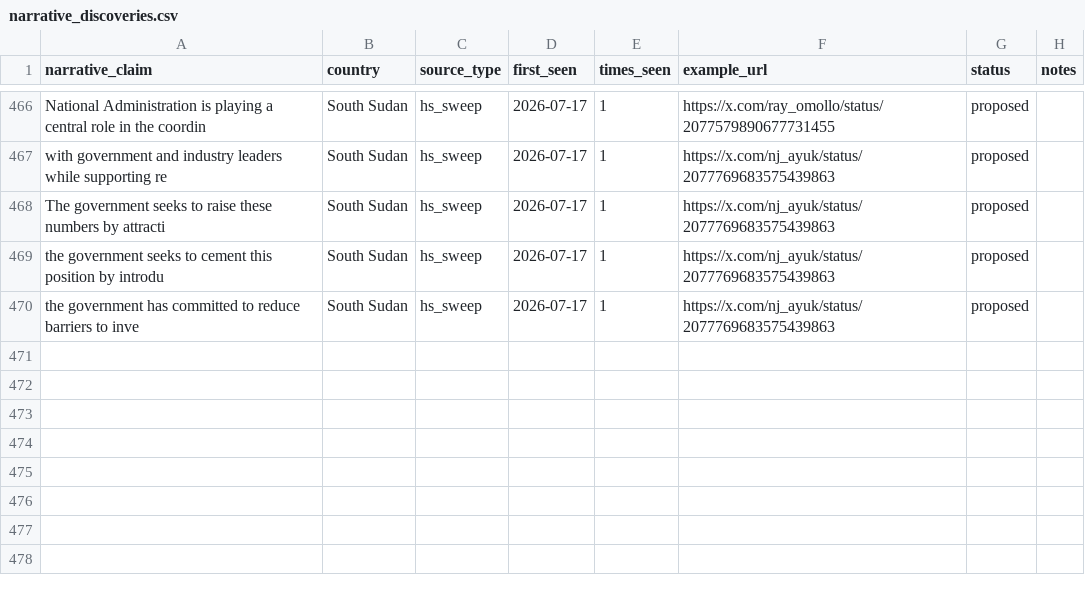
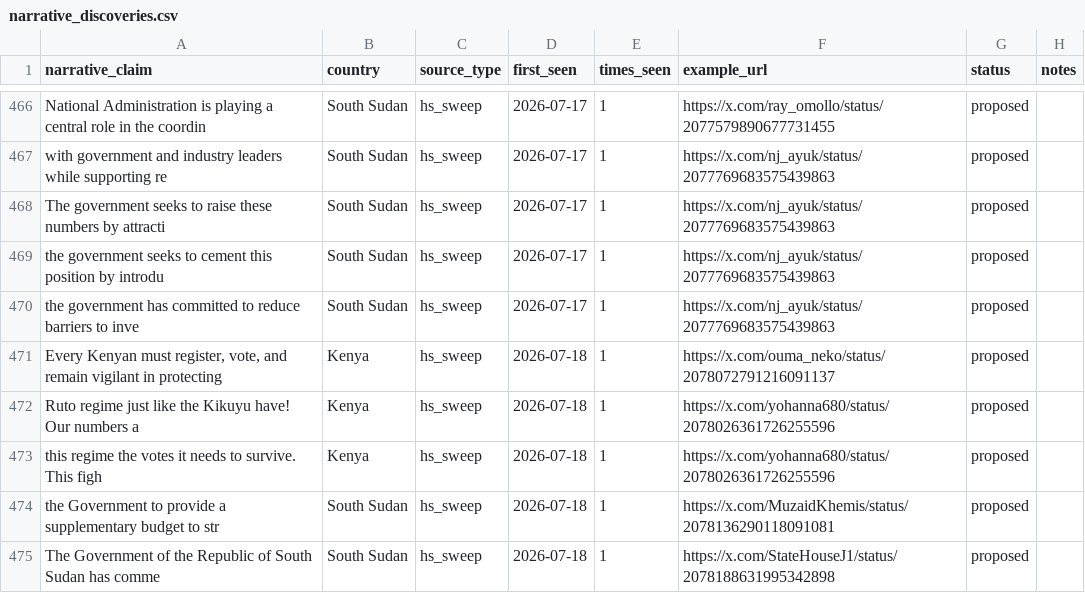
Before and after one commit to KSvend/IRIS, a CSV file: monitoring/autolearn/narrative_discoveries.csv, drawn as a sheet; only a part is shown, gaps mark what is left out.

```diff
--- a/monitoring/autolearn/narrative_discoveries.csv
+++ b/monitoring/autolearn/narrative_discoveries.csv
@@ -481 +481,6 @@ the government seeks to cement this position by introdu,South Sudan,hs_sweep,202
 the government has committed to reduce barriers to inve,South Sudan,hs_sweep,2026-07-17,1,https://x.com/nj_ayuk/status/2077769683575439863,proposed,
+"Every Kenyan must register, vote, and remain vigilant in protecting",Kenya,hs_sweep,2026-07-18,1,https://x.com/ouma_neko/status/2078072791216091137,proposed,
+Ruto regime just like the Kikuyu have! Our numbers a,Kenya,hs_sweep,2026-07-18,1,https://x.com/yohanna680/status/2078026361726255596,proposed,
+this regime the votes it needs to survive. This figh,Kenya,hs_sweep,2026-07-18,1,https://x.com/yohanna680/status/2078026361726255596,proposed,
+the Government to provide a supplementary budget to str,South Sudan,hs_sweep,2026-07-18,1,https://x.com/MuzaidKhemis/status/2078136290118091081,proposed,
+The Government of the Republic of South Sudan has comme,South Sudan,hs_sweep,2026-07-18,1,https://x.com/StateHouseJ1/status/2078188631995342898,proposed,
```
Also changed, not shown: monitoring/autolearn/learned_keywords_hs.csv, monitoring/autolearn/toxic_handles.csv, 7 other files.
